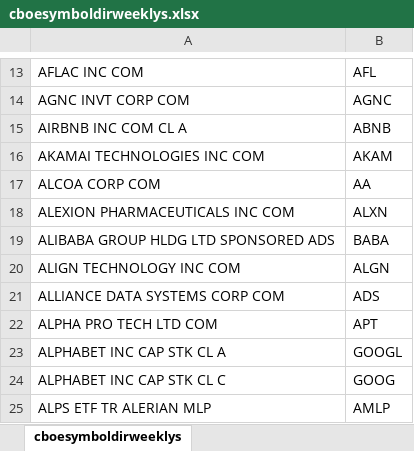
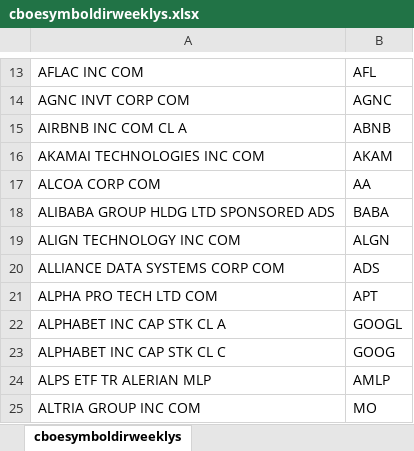
Before and after one commit to ernoe99/IAB-API, an Excel workbook: CBOE Options Lists/cboesymboldirweeklys.xlsx, sheet cboesymboldirweeklys, drawn as a sheet; only a part is shown, gaps mark what is left out; the shorter side is filled out with more unchanged rows; values as stored, in another font and other column widths than the file's, no borders; the diff names each change by its address in the sheet, - before the commit and + after, or states it on an @@ line.

```diff
--- a/CBOE Options Lists/cboesymboldirweeklys.xlsx (sheet cboesymboldirweeklys)
+++ b/CBOE Options Lists/cboesymboldirweeklys.xlsx (sheet cboesymboldirweeklys)
-row 18: ALEXION PHARMACEUTICALS INC COM | ALXN
```
Also changed, not shown: input/Tickers.xlsx, 12 other files.
